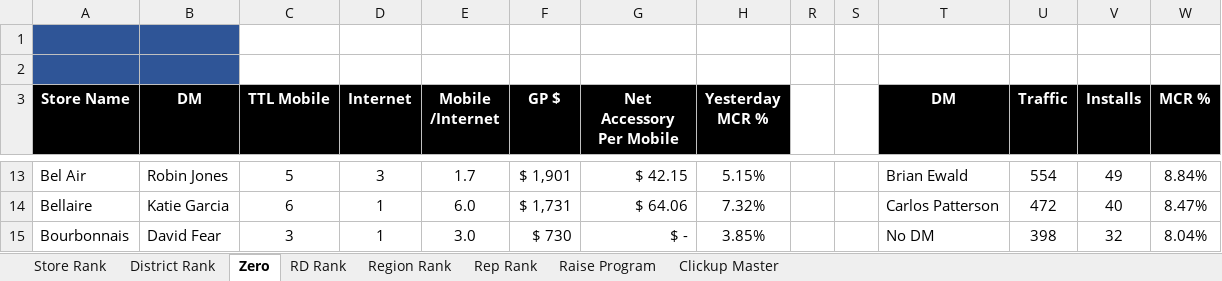
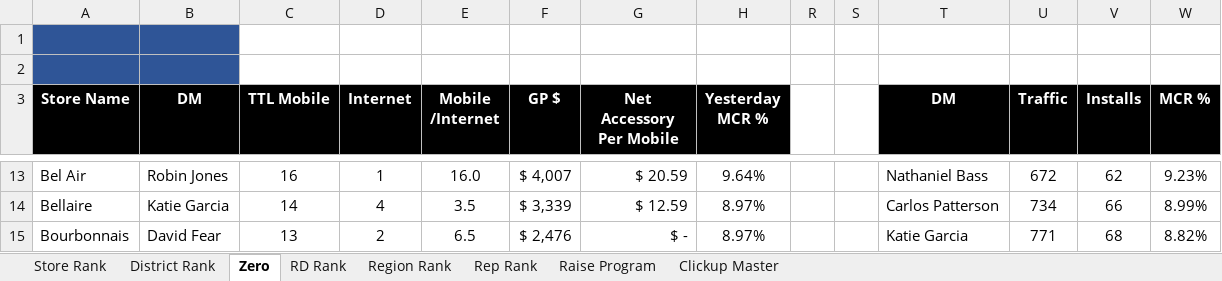
Before and after one commit to jeffbilbrey1985/cookcountycooks-, an Excel workbook: data/Sales Report.xlsx, sheet Zero, drawn as a sheet; only a part is shown, gaps mark what is left out; values as stored, in another font and other column widths than the file's, no borders; charts and pictures and conditional formats not drawn; the diff covers the shown part only; the diff names each change by its address in the sheet, - before the commit and + after, or states it on an @@ line.

```diff
--- a/data/Sales Report.xlsx (sheet Zero)
+++ b/data/Sales Report.xlsx (sheet Zero)
-C13 (TTL Mobile): 5
+C13 (TTL Mobile): 16
-D13 (Internet): 3
+D13 (Internet): 1
-E13 (Mobile /Internet): 1.7
+E13 (Mobile /Internet): 16.0
-F13 (GP $): $ 1,901
+F13 (GP $): $ 4,007
-G13 (Net Accessory Per Mobile): $ 42.15
+G13 (Net Accessory Per Mobile): $ 20.59
-H13 (Yesterday MCR %): 5.15%
+H13 (Yesterday MCR %): 9.64%
-T13 (DM): Brian Ewald
+T13 (DM): Nathaniel Bass
-U13 (Traffic): 554
+U13 (Traffic): 672
-V13 (Installs): 49
+V13 (Installs): 62
-W13 (MCR %): 8.84%
+W13 (MCR %): 9.23%
-C14 (TTL Mobile): 6
+C14 (TTL Mobile): 14
-D14 (Internet): 1
+D14 (Internet): 4
-E14 (Mobile /Internet): 6.0
+E14 (Mobile /Internet): 3.5
-F14 (GP $): $ 1,731
+F14 (GP $): $ 3,339
-G14 (Net Accessory Per Mobile): $ 64.06
+G14 (Net Accessory Per Mobile): $ 12.59
-H14 (Yesterday MCR %): 7.32%
+H14 (Yesterday MCR %): 8.97%
-U14 (Traffic): 472
+U14 (Traffic): 734
-V14 (Installs): 40
+V14 (Installs): 66
-W14 (MCR %): 8.47%
+W14 (MCR %): 8.99%
-C15 (TTL Mobile): 3
+C15 (TTL Mobile): 13
-D15 (Internet): 1
+D15 (Internet): 2
-E15 (Mobile /Internet): 3.0
+E15 (Mobile /Internet): 6.5
-F15 (GP $): $ 730
+F15 (GP $): $ 2,476
-H15 (Yesterday MCR %): 3.85%
+H15 (Yesterday MCR %): 8.97%
-T15 (DM): No DM
+T15 (DM): Katie Garcia
-U15 (Traffic): 398
+U15 (Traffic): 771
-V15 (Installs): 32
+V15 (Installs): 68
-W15 (MCR %): 8.04%
+W15 (MCR %): 8.82%
```
Also changed, not shown: 869 edited cells elsewhere in this sheet, sheet Rep Rank, sheet Store Rank, sheet District Rank, sheet Region Rank, sheet RD Rank, sheet Clickup Master, hidden cells, charts or pictures.
